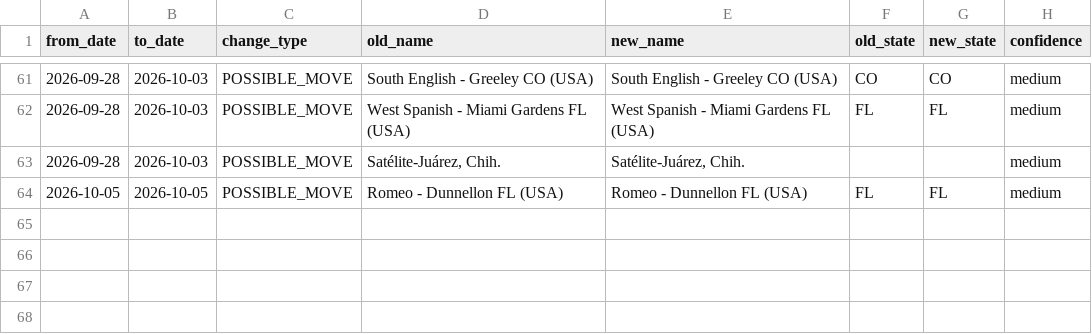
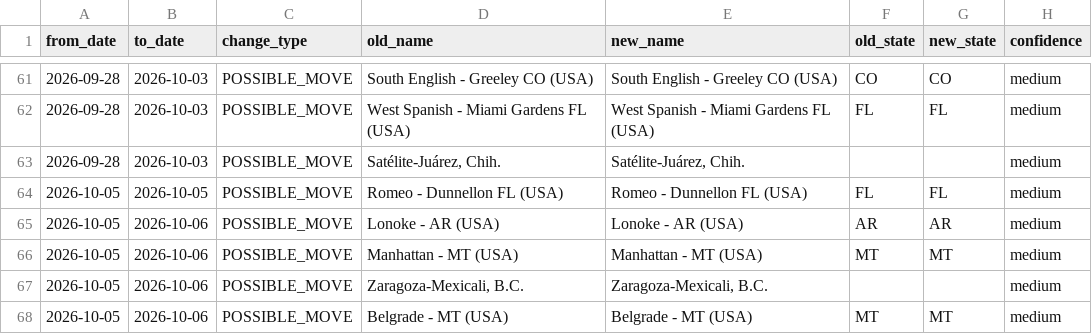
Before and after one commit to phantomcolporteur/jw-us-congregation-tracker, a CSV file: data/changes.csv, drawn as a sheet; only a part is shown, gaps mark what is left out; the diff names each change by its address in the sheet, - before the commit and + after, or states it on an @@ line.

```diff
--- a/data/changes.csv
+++ b/data/changes.csv
+row 65: 2026-10-05 | 2026-10-06 | POSSIBLE_MOVE | Lonoke - AR (USA) | Lonoke - AR (USA) | AR | AR | medium
+row 66: 2026-10-05 | 2026-10-06 | POSSIBLE_MOVE | Manhattan - MT (USA) | Manhattan - MT (USA) | MT | MT | medium
+row 67: 2026-10-05 | 2026-10-06 | POSSIBLE_MOVE | Zaragoza-Mexicali, B.C. | Zaragoza-Mexicali, B.C. |  |  | medium
+row 68: 2026-10-05 | 2026-10-06 | POSSIBLE_MOVE | Belgrade - MT (USA) | Belgrade - MT (USA) | MT | MT | medium
```
Also changed, not shown: 4 other files.
